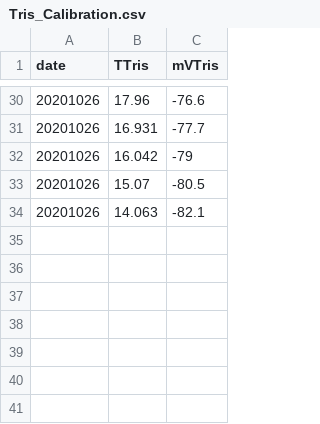
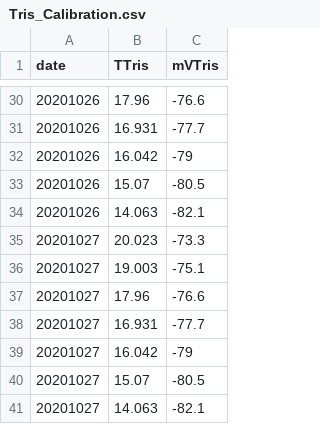
Before and after one commit to SilbigerLab/Protocols, a CSV file: Probe_and_Logger_Protocols/Orion_Multiparameter_Sensor/Data/Tris_Calibration.csv, drawn as a sheet; only a part is shown, gaps mark what is left out.

```diff
--- a/Probe_and_Logger_Protocols/Orion_Multiparameter_Sensor/Data/Tris_Calibration.csv
+++ b/Probe_and_Logger_Protocols/Orion_Multiparameter_Sensor/Data/Tris_Calibration.csv
@@ -34 +34,8 @@ date,TTris,mVTris
 20201026,14.063,-82.1
+20201027,20.023,-73.3
+20201027,19.003,-75.1
+20201027,17.96,-76.6
+20201027,16.931,-77.7
+20201027,16.042,-79
+20201027,15.07,-80.5
+20201027,14.063,-82.1
```
Also changed, not shown: Probe_and_Logger_Protocols/Orion_Multiparameter_Sensor/Data/Chiachi_Meso_pH.csv, 2 other files.
